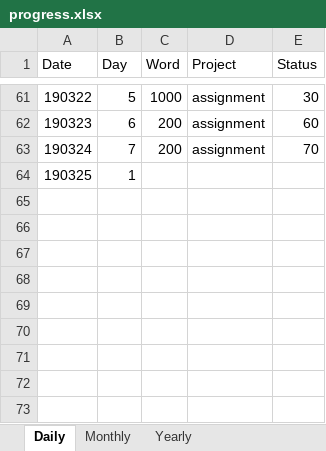
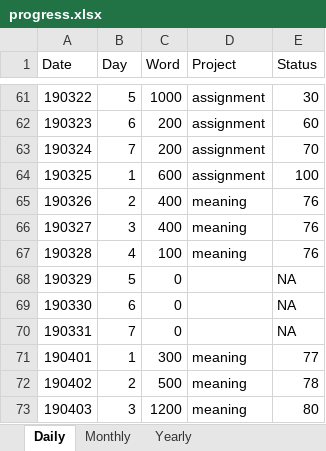
Before and after one commit to chenshuangzhou/programming101, an Excel workbook: progress.xlsx, sheet Daily, drawn as a sheet; only a part is shown, gaps mark what is left out; values as stored, in another font and other column widths than the file's, no borders; the diff names each change by its address in the sheet, - before the commit and + after, or states it on an @@ line.

```diff
--- a/progress.xlsx (sheet Daily)
+++ b/progress.xlsx (sheet Daily)
-C64 (Word): (empty)
+C64 (Word): 600
-D64 (Project): (empty)
+D64 (Project): assignment
-E64 (Status): (empty)
+E64 (Status): 100
+row 65: 190326 | 2 | 400 | meaning | 76
+row 66: 190327 | 3 | 400 | meaning | 76
+row 67: 190328 | 4 | 100 | meaning | 76
+row 68: 190329 | 5 | 0 |  | NA
+row 69: 190330 | 6 | 0 |  | NA
+row 70: 190331 | 7 | 0 |  | NA
+row 71: 190401 | 1 | 300 | meaning | 77
+row 72: 190402 | 2 | 500 | meaning | 78
+row 73: 190403 | 3 | 1200 | meaning | 80
```
Also changed, not shown: 4 other files.
